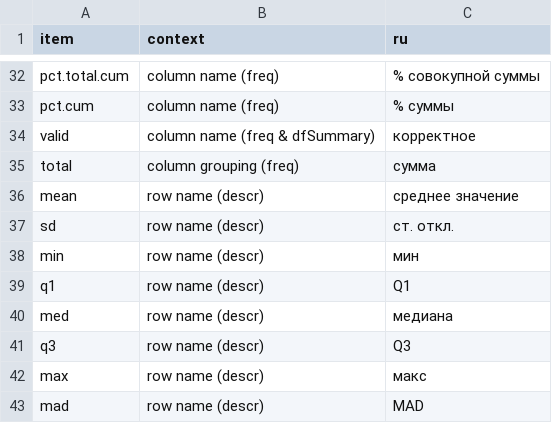
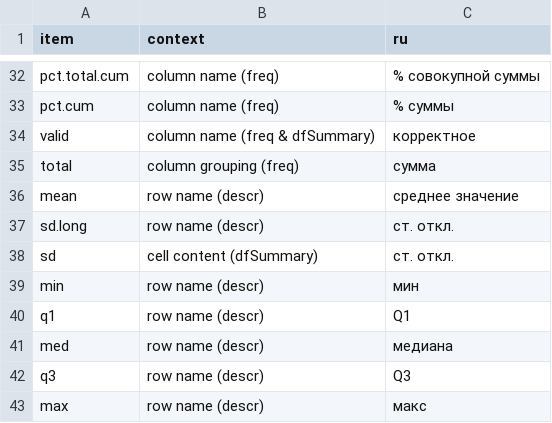
Before and after one commit to dcomtois/summarytools, a CSV file: translations/ru.csv, drawn as a sheet; only a part is shown, gaps mark what is left out; the shorter side is filled out with more unchanged rows.

Commit message:
added sd.long translation string

```diff
--- a/translations/ru.csv
+++ b/translations/ru.csv
@@ -36,3 +36,4 @@ total                ,column grouping (freq)          ,сумма
 mean                 ,row name (descr)                ,среднее значение
-sd                   ,row name (descr)                ,ст. откл.
+sd.long              ,row name (descr)                ,ст. откл.
+sd                   ,cell content (dfSummary)        ,ст. откл.
 min                  ,row name (descr)                ,мин
```
Also changed, not shown: translations/en.csv, translations/fr.csv, 4 other files.
